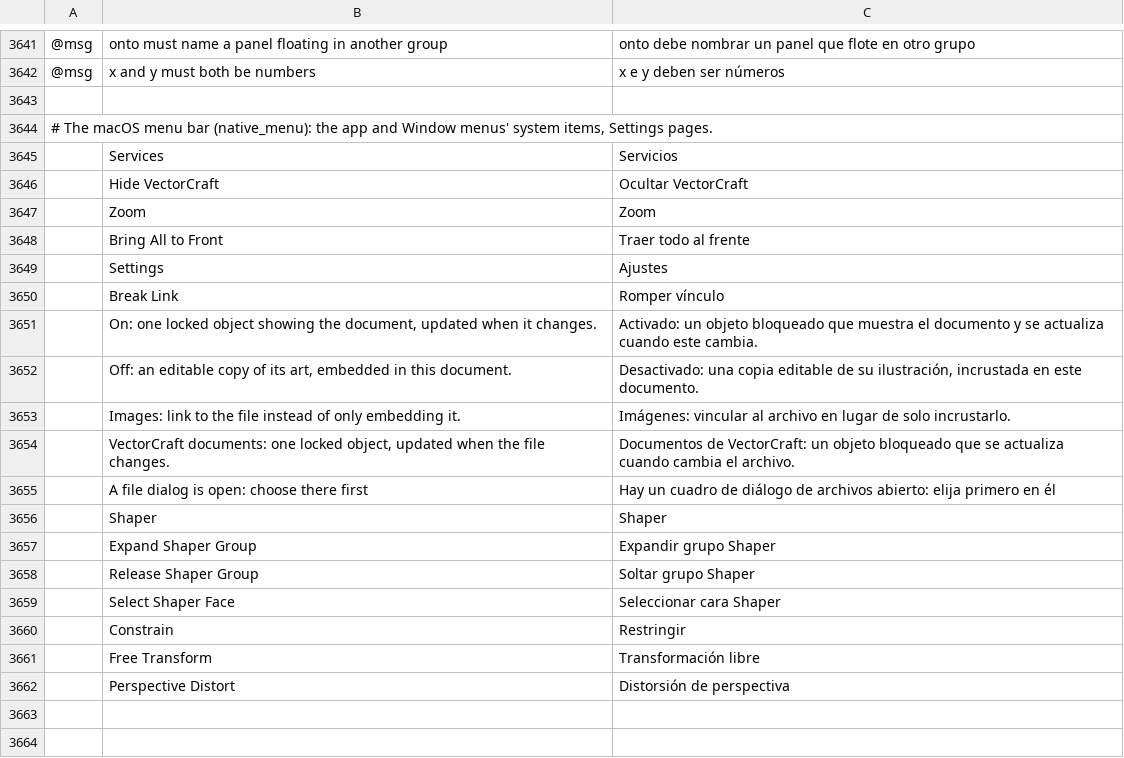
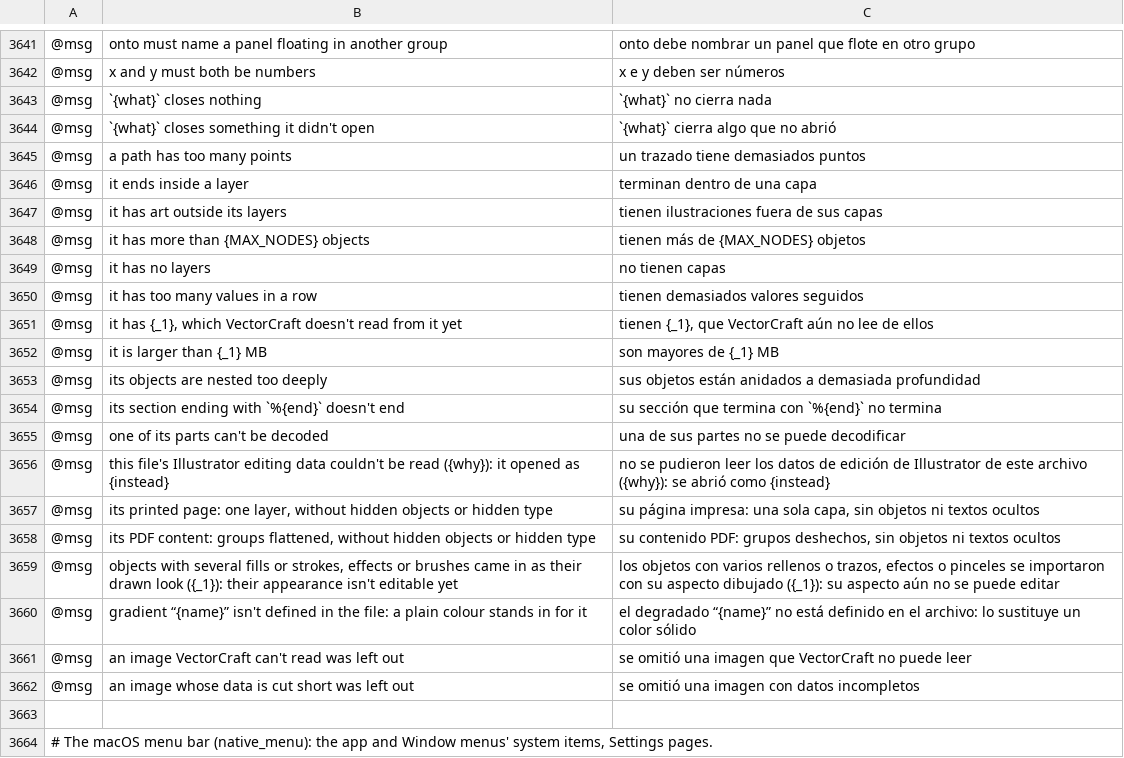
Before and after one commit to 7mz410/ShibShib-rsm, a TSV file: crates/ui-egui/src/i18n/es.tsv, drawn as a sheet; only a part is shown, gaps mark what is left out; the shorter side is filled out with more unchanged rows; the diff names each change by its address in the sheet, - before the commit and + after, or states it on an @@ line.

```diff
--- a/crates/ui-egui/src/i18n/es.tsv
+++ b/crates/ui-egui/src/i18n/es.tsv
+row 3643: @msg | `{what}` closes nothing | `{what}` no cierra nada
+row 3644: @msg | `{what}` closes something it didn't open | `{what}` cierra algo que no abrió
+row 3645: @msg | a path has too many points | un trazado tiene demasiados puntos
+row 3646: @msg | it ends inside a layer | terminan dentro de una capa
+row 3647: @msg | it has art outside its layers | tienen ilustraciones fuera de sus capas
+row 3648: @msg | it has more than {MAX_NODES} objects | tienen más de {MAX_NODES} objetos
+row 3649: @msg | it has no layers | no tienen capas
+row 3650: @msg | it has too many values in a row | tienen demasiados valores seguidos
+row 3651: @msg | it has {_1}, which VectorCraft doesn't read from it yet | tienen {_1}, que VectorCraft aún no lee de ellos
+row 3652: @msg | it is larger than {_1} MB | son mayores de {_1} MB
+row 3653: @msg | its objects are nested too deeply | sus objetos están anidados a demasiada profundidad
+row 3654: @msg | its section ending with `%{end}` doesn't end | su sección que termina con `%{end}` no termina
+row 3655: @msg | one of its parts can't be decoded | una de sus partes no se puede decodificar
+row 3656: @msg | this file's Illustrator editing data couldn't be read ({why}): it opened as {instead} | no se pudieron leer los datos de edición de Illustrator de este archivo ({why}): se abrió como {instead}
+row 3657: @msg | its printed page: one layer, without hidden objects or hidden type | su página impresa: una sola capa, sin objetos ni textos ocultos
+row 3658: @msg | its PDF content: groups flattened, without hidden objects or hidden type | su contenido PDF: grupos deshechos, sin objetos ni textos ocultos
+row 3659: @msg | objects with several fills or strokes, effects or brushes came in as their drawn look ({_1}): their appearance isn't editable yet | los objetos con varios rellenos o trazos, efectos o pinceles se importaron con su aspecto dibujado ({_1}): su aspecto aún no se puede editar
+row 3660: @msg | gradient “{name}” isn't defined in the file: a plain colour stands in for it | el degradado “{name}” no está definido en el archivo: lo sustituye un color sólido
+row 3661: @msg | an image VectorCraft can't read was left out | se omitió una imagen que VectorCraft no puede leer
+row 3662: @msg | an image whose data is cut short was left out | se omitió una imagen con datos incompletos
```
Also changed, not shown: crates/ui-egui/src/i18n/fr.tsv, crates/ui-egui/src/i18n/it.tsv, 21 other files.
